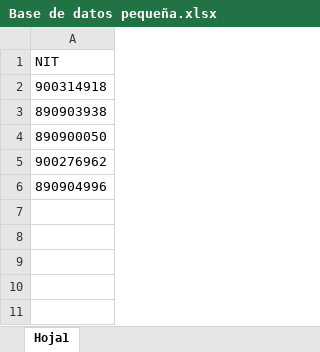
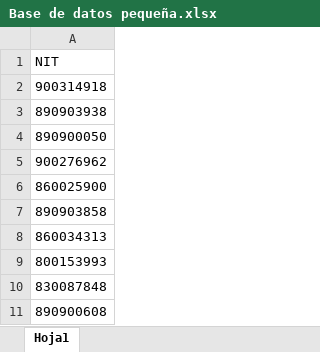
Before and after one commit to NotExer/Automatizacion-RUES, an Excel workbook: data/Base de datos pequeña.xlsx, sheet Hoja1, drawn as a sheet; values as stored, in another font and other column widths than the file's, no borders; the diff names each change by its address in the sheet, - before the commit and + after, or states it on an @@ line.

```diff
--- a/data/Base de datos pequeña.xlsx (sheet Hoja1)
+++ b/data/Base de datos pequeña.xlsx (sheet Hoja1)
-A6: 890904996
+A6: 860025900
+row 7: 890903858
+row 8: 860034313
+row 9: 800153993
+row 10: 830087848
+row 11: 890900608
```
Also changed, not shown: 2 other files.
